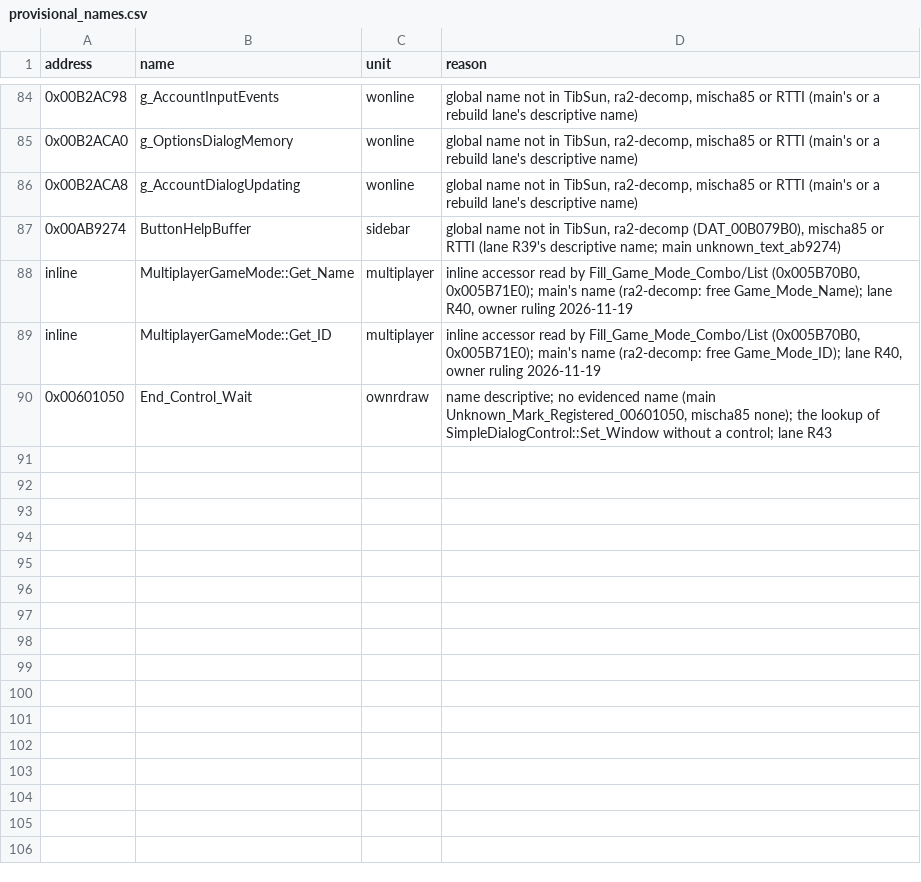
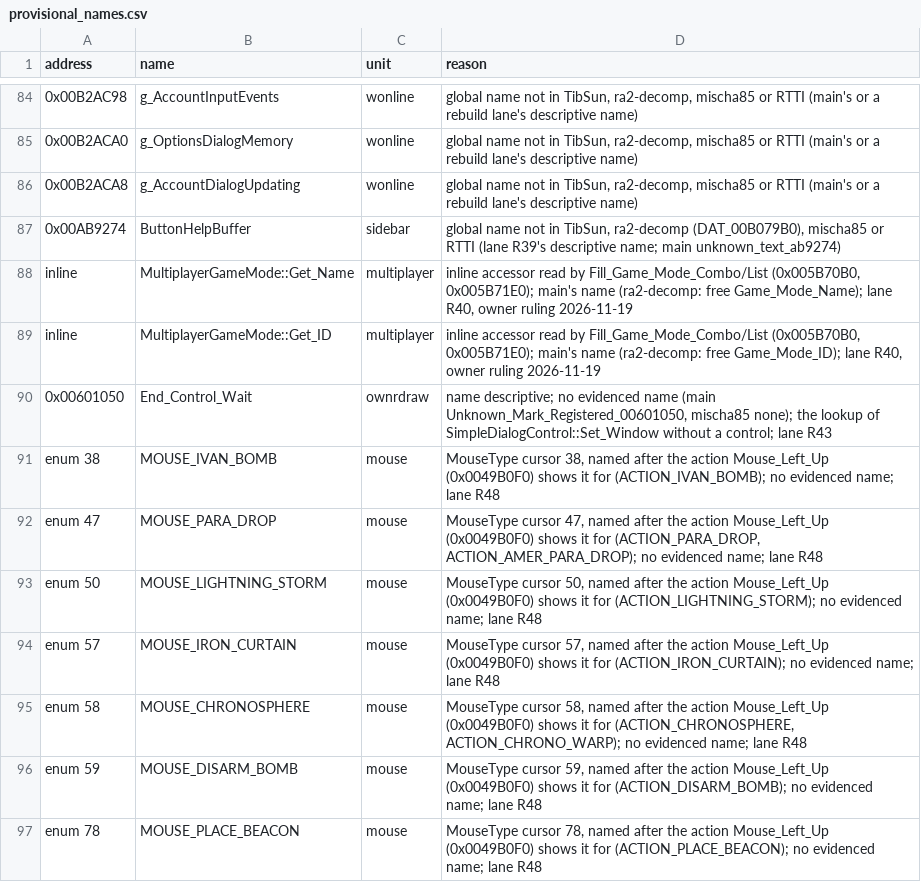
Before and after one commit to meastes/redalert2-decomp, a CSV file: rebuild/manifest/provisional_names.csv, drawn as a sheet; only a part is shown, gaps mark what is left out; the diff names each change by its address in the sheet, - before the commit and + after, or states it on an @@ line.

Commit message:
Snapshot of local d7bcb5f47 Rebuild (owner landing): lane R48: mouse and scroll catalogued (RA2's MouseType and 79-cursor MouseControl table from the image), ownrdraw On_WM_NCDESTROY and WinData copy constructor from the inline sweep, wonline Draw_Player_List exact again; 15,685 rows (wfo123 whole-file exact)

```diff
--- a/rebuild/manifest/provisional_names.csv
+++ b/rebuild/manifest/provisional_names.csv
+row 91: enum 38 | MOUSE_IVAN_BOMB | mouse | MouseType cursor 38, named after the action Mouse_Left_Up (0x0049B0F0) shows it for (ACTION_IVAN_BOMB); no evidenced name; lane R48
+row 92: enum 47 | MOUSE_PARA_DROP | mouse | MouseType cursor 47, named after the action Mouse_Left_Up (0x0049B0F0) shows it for (ACTION_PARA_DROP, ACTION_AMER_PARA_DROP); no evidenced name; lane R48
+row 93: enum 50 | MOUSE_LIGHTNING_STORM | mouse | MouseType cursor 50, named after the action Mouse_Left_Up (0x0049B0F0) shows it for (ACTION_LIGHTNING_STORM); no evidenced name; lane R48
+row 94: enum 57 | MOUSE_IRON_CURTAIN | mouse | MouseType cursor 57, named after the action Mouse_Left_Up (0x0049B0F0) shows it for (ACTION_IRON_CURTAIN); no evidenced name; lane R48
+row 95: enum 58 | MOUSE_CHRONOSPHERE | mouse | MouseType cursor 58, named after the action Mouse_Left_Up (0x0049B0F0) shows it for (ACTION_CHRONOSPHERE, ACTION_CHRONO_WARP); no evidenced name; lane R48
+row 96: enum 59 | MOUSE_DISARM_BOMB | mouse | MouseType cursor 59, named after the action Mouse_Left_Up (0x0049B0F0) shows it for (ACTION_DISARM_BOMB); no evidenced name; lane R48
+row 97: enum 78 | MOUSE_PLACE_BEACON | mouse | MouseType cursor 78, named after the action Mouse_Left_Up (0x0049B0F0) shows it for (ACTION_PLACE_BEACON); no evidenced name; lane R48
```
Also changed, not shown: rebuild/manifest/declared_never_defined.csv, rebuild/manifest/progress.csv, 41 other files.
